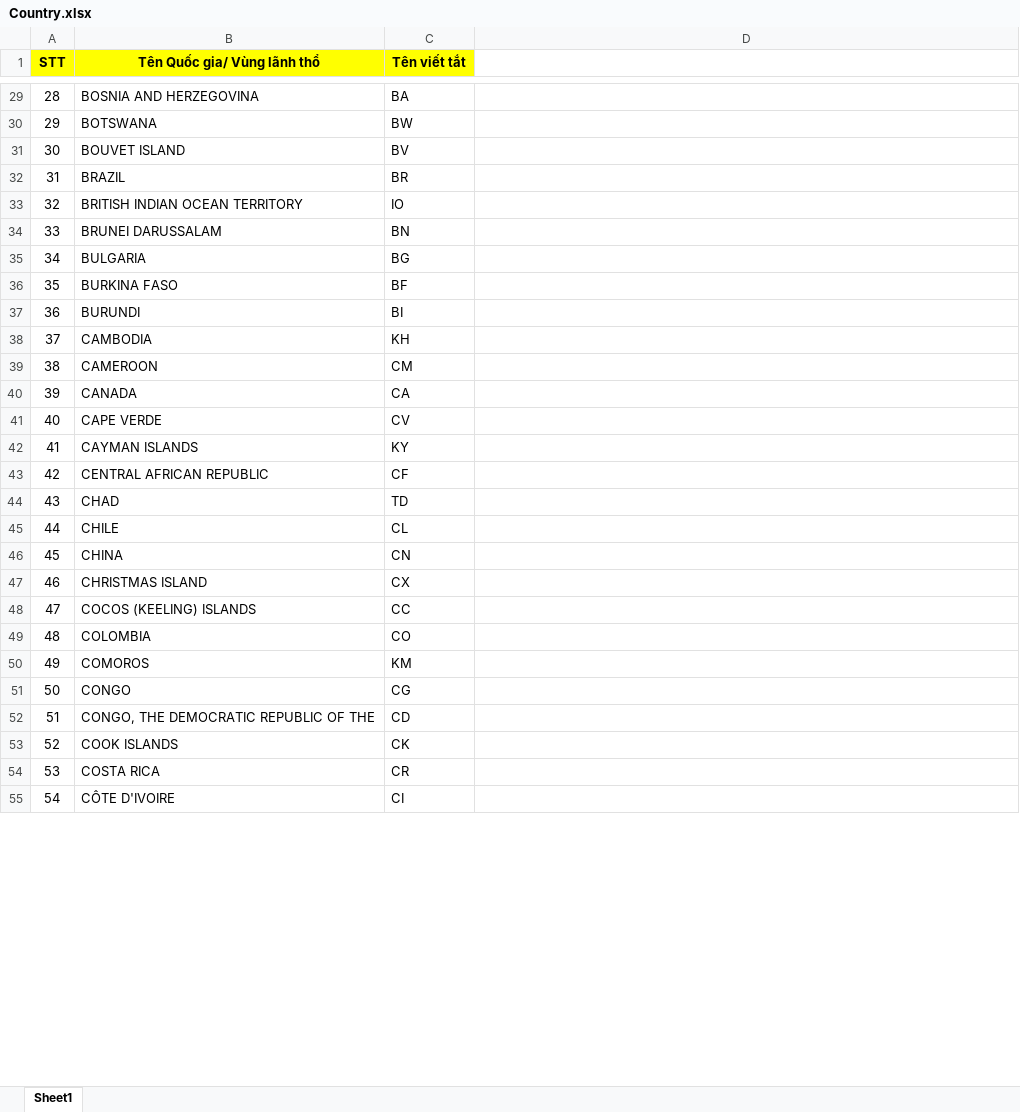
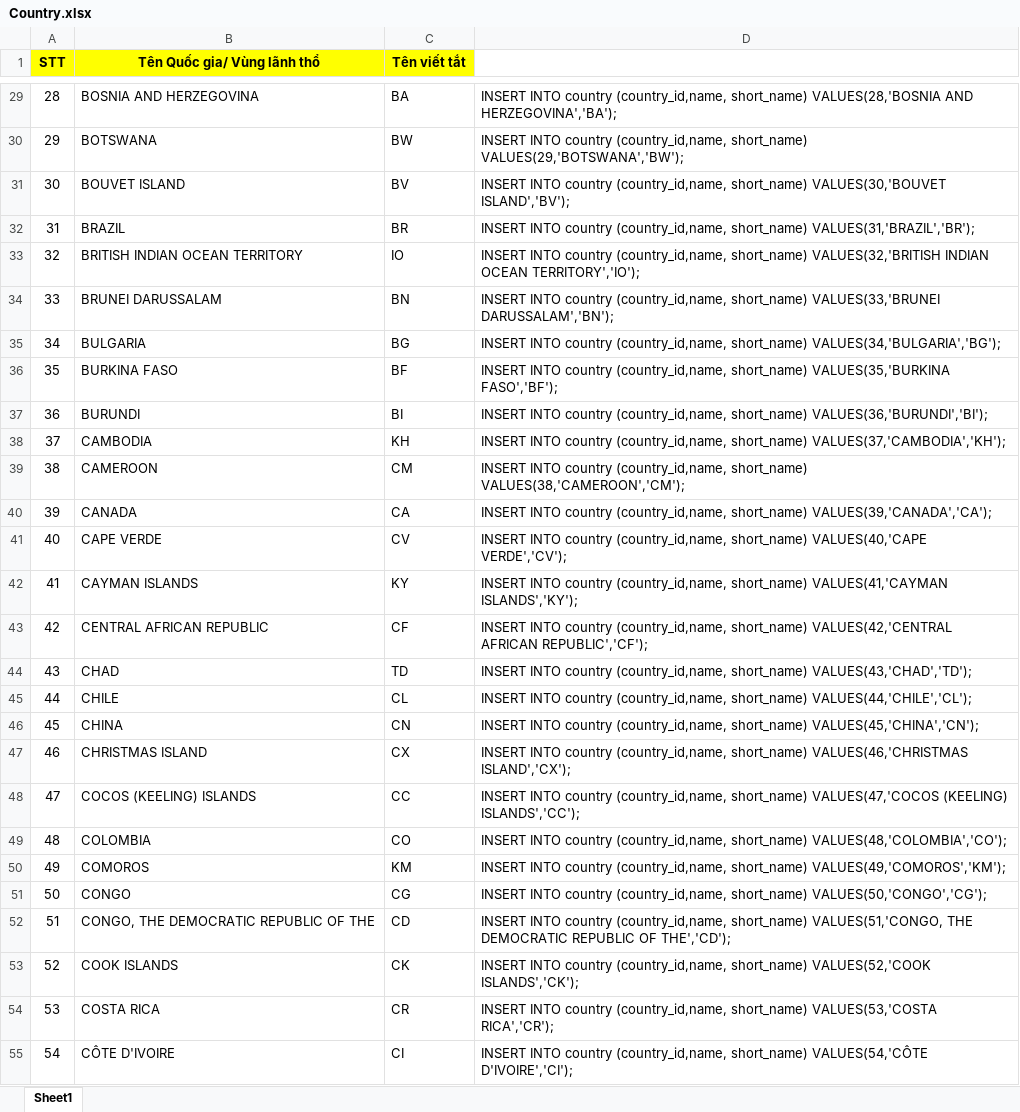
Before and after one commit to SangDD/Legaltech, an Excel workbook: Business/Trao đổi với khách hàng/Country.xlsx, sheet Sheet1, drawn as a sheet; only a part is shown, gaps mark what is left out; values as stored, in another font and other column widths than the file's, no borders; the diff covers the shown part only; the diff names each change by its address in the sheet, - before the commit and + after, or states it on an @@ line.

```diff
--- a/Business/Trao đổi với khách hàng/Country.xlsx (sheet Sheet1)
+++ b/Business/Trao đổi với khách hàng/Country.xlsx (sheet Sheet1)
-D29: (empty)
+D29: INSERT INTO country (country_id,name, short_name) VALUES(28,'BOSNIA AND HERZEGOVINA','BA');
-D30: (empty)
+D30: INSERT INTO country (country_id,name, short_name) VALUES(29,'BOTSWANA','BW');
-D31: (empty)
+D31: INSERT INTO country (country_id,name, short_name) VALUES(30,'BOUVET ISLAND','BV');
-D32: (empty)
+D32: INSERT INTO country (country_id,name, short_name) VALUES(31,'BRAZIL','BR');
-D33: (empty)
+D33: INSERT INTO country (country_id,name, short_name) VALUES(32,'BRITISH INDIAN OCEAN TERRITORY','IO');
-D34: (empty)
+D34: INSERT INTO country (country_id,name, short_name) VALUES(33,'BRUNEI DARUSSALAM','BN');
-D35: (empty)
+D35: INSERT INTO country (country_id,name, short_name) VALUES(34,'BULGARIA','BG');
-D36: (empty)
+D36: INSERT INTO country (country_id,name, short_name) VALUES(35,'BURKINA FASO','BF');
-D37: (empty)
+D37: INSERT INTO country (country_id,name, short_name) VALUES(36,'BURUNDI','BI');
-D38: (empty)
+D38: INSERT INTO country (country_id,name, short_name) VALUES(37,'CAMBODIA','KH');
-D39: (empty)
+D39: INSERT INTO country (country_id,name, short_name) VALUES(38,'CAMEROON','CM');
-D40: (empty)
+D40: INSERT INTO country (country_id,name, short_name) VALUES(39,'CANADA','CA');
-D41: (empty)
+D41: INSERT INTO country (country_id,name, short_name) VALUES(40,'CAPE VERDE','CV');
-D42: (empty)
+D42: INSERT INTO country (country_id,name, short_name) VALUES(41,'CAYMAN ISLANDS','KY');
-D43: (empty)
+D43: INSERT INTO country (country_id,name, short_name) VALUES(42,'CENTRAL AFRICAN REPUBLIC','CF');
-D44: (empty)
+D44: INSERT INTO country (country_id,name, short_name) VALUES(43,'CHAD','TD');
-D45: (empty)
+D45: INSERT INTO country (country_id,name, short_name) VALUES(44,'CHILE','CL');
-D46: (empty)
+D46: INSERT INTO country (country_id,name, short_name) VALUES(45,'CHINA','CN');
-D47: (empty)
+D47: INSERT INTO country (country_id,name, short_name) VALUES(46,'CHRISTMAS ISLAND','CX');
-D48: (empty)
+D48: INSERT INTO country (country_id,name, short_name) VALUES(47,'COCOS (KEELING) ISLANDS','CC');
-D49: (empty)
+D49: INSERT INTO country (country_id,name, short_name) VALUES(48,'COLOMBIA','CO');
-D50: (empty)
+D50: INSERT INTO country (country_id,name, short_name) VALUES(49,'COMOROS','KM');
-D51: (empty)
+D51: INSERT INTO country (country_id,name, short_name) VALUES(50,'CONGO','CG');
-D52: (empty)
+D52: INSERT INTO country (country_id,name, short_name) VALUES(51,'CONGO, THE DEMOCRATIC REPUBLIC OF THE','CD');
-D53: (empty)
+D53: INSERT INTO country (country_id,name, short_name) VALUES(52,'COOK ISLANDS','CK');
-D54: (empty)
+D54: INSERT INTO country (country_id,name, short_name) VALUES(53,'COSTA RICA','CR');
-D55: (empty)
+D55: INSERT INTO country (country_id,name, short_name) VALUES(54,'CÔTE D'IVOIRE','CI');
```
Also changed, not shown: 214 edited cells elsewhere in this sheet, Business/Application_Of_Trademark.xlsx, 8 other files.
